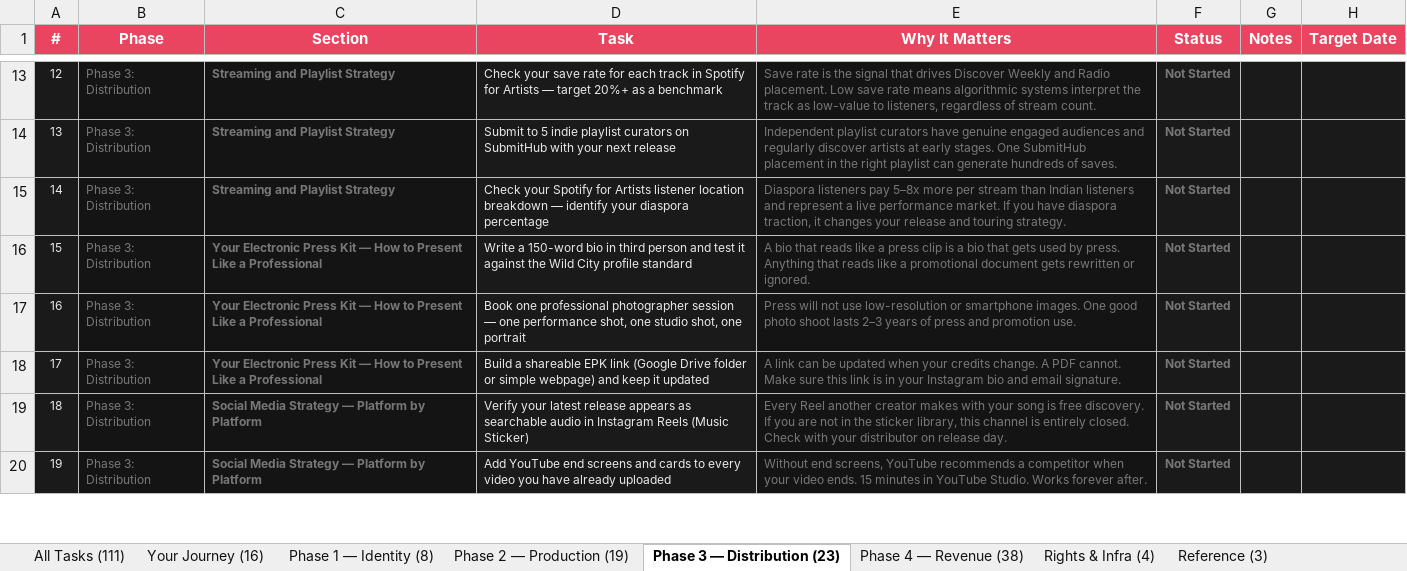
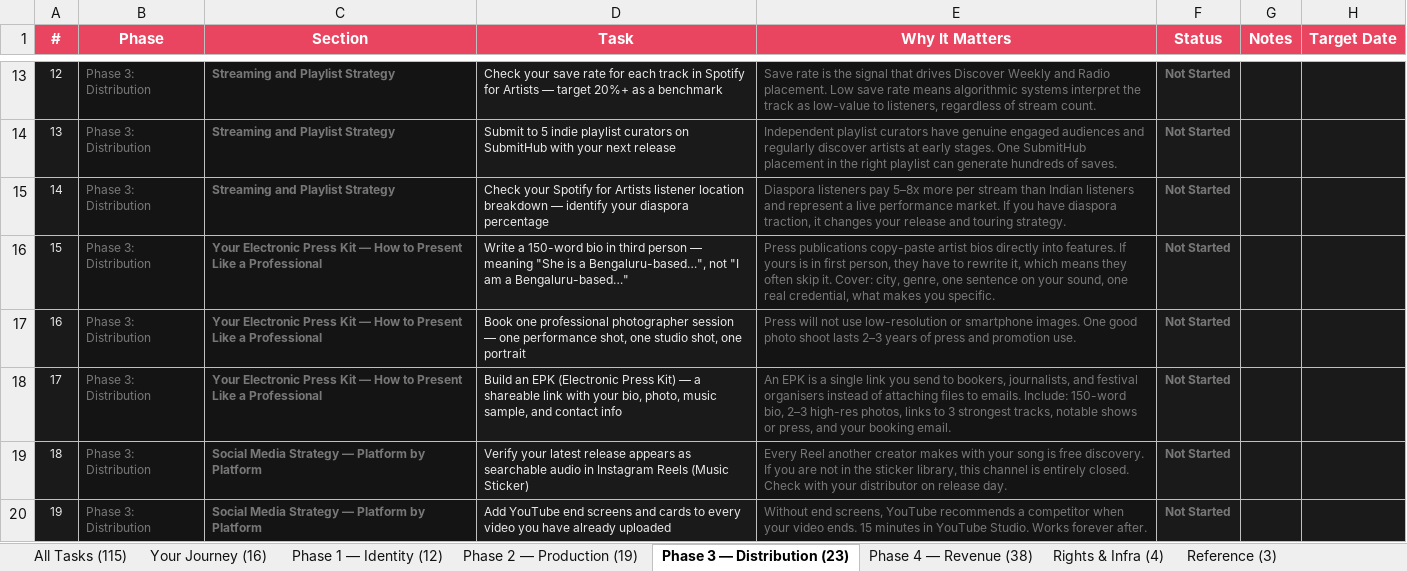
Before and after one commit to sibyjohn0/indie-playbook-viewer, an Excel workbook: Indie_Music_India_Artist_Workbook.xlsx, sheet Phase 3 — Distribution (23), drawn as a sheet; only a part is shown, gaps mark what is left out; values as stored, in another font and other column widths than the file's, no borders; the diff covers the shown part only; the diff names each change by its address in the sheet, - before the commit and + after, or states it on an @@ line.

```diff
--- a/Indie_Music_India_Artist_Workbook.xlsx (sheet Phase 3 — Distribution (23))
+++ b/Indie_Music_India_Artist_Workbook.xlsx (sheet Phase 3 — Distribution (23))
-sheet tab: All Tasks (111)
+sheet tab: All Tasks (115)
-sheet tab: Phase 1 — Identity (8)
+sheet tab: Phase 1 — Identity (12)
-D16 (Task): …third person and test it against the Wild City profile standard
+D16 (Task): …third person — meaning "She is a Bengaluru-based…", not "I am a Bengaluru-based…"
-E16 (Why It Matters): A bio that reads like a press clip is a bio that gets used by press. Anything that reads like a promotional document gets rewritten or ignored.
+E16 (Why It Matters): Press publications copy-paste artist bios directly into features. If yours is in first person, they have to rewrite it, which means they often skip it. Cover: city, genre, one sentence on your sound, one real credential, what makes you specific.
-D18 (Task): Build a shareable EPK link (Google Drive folder or simple webpage) and keep it updated
+D18 (Task): Build an EPK (Electronic Press Kit) — a shareable link with your bio, photo, music sample, and contact info
-E18 (Why It Matters): A link can be updated when your credits change. A PDF cannot. Make sure this link is in your Instagram bio and email signature.
+E18 (Why It Matters): An EPK is a single link you send to bookers, journalists, and festival organisers instead of attaching files to emails. Include: 150-word bio, 2–3 high-res photos, links to 3 strongest tracks, notable shows or press, and your booking email.
```
Also changed, not shown: 10 edited cells elsewhere in this sheet, sheet All Tasks (115), sheet 90-Day Quickstart (30), sheet Phase 1 — Identity (12), sheet Phase 4 — Revenue (38), sheet Your Journey (16), sheet Reference (3), 2 more sheets.
